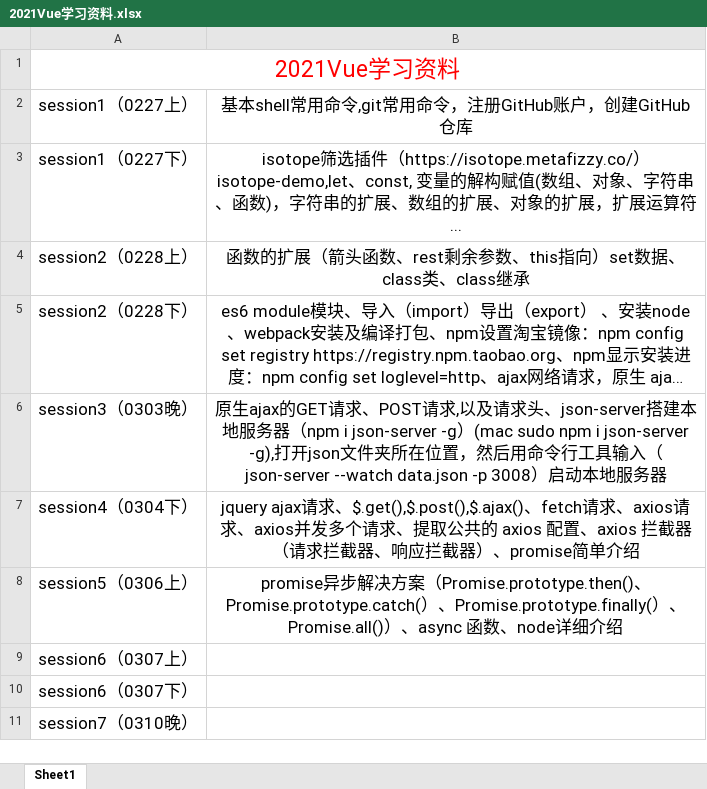
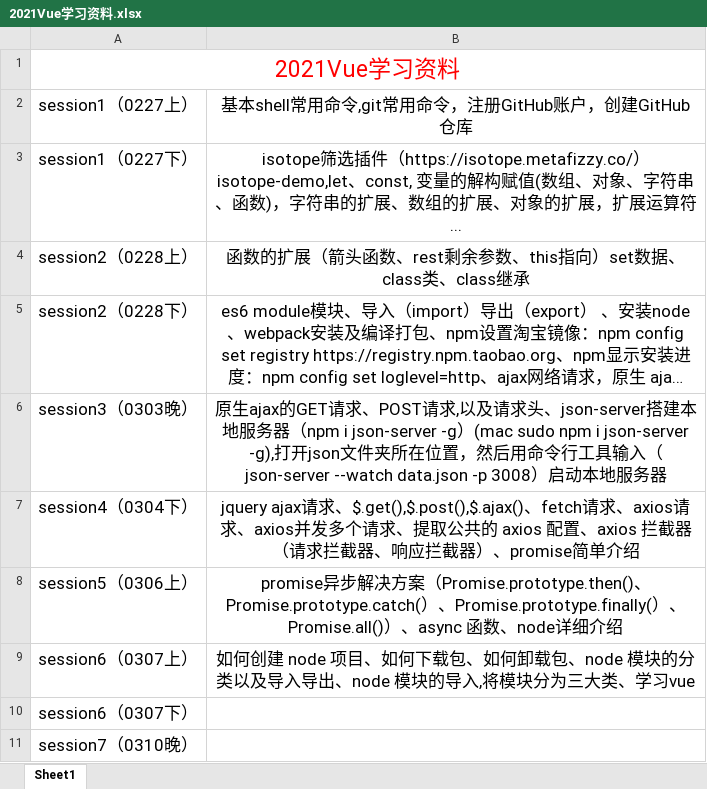
Before and after one commit to July-cc/2021Vue-study, an Excel workbook: 2021Vue学习资料.xlsx, sheet Sheet1, drawn as a sheet; long unchanged cells end in …; values as stored, in another font and other column widths than the file's, no borders; charts and pictures not drawn; the diff names each change by its address in the sheet, - before the commit and + after, or states it on an @@ line.

```diff
--- a/2021Vue学习资料.xlsx (sheet Sheet1)
+++ b/2021Vue学习资料.xlsx (sheet Sheet1)
-B9: (empty)
+B9: 如何创建 node 项目、如何下载包、如何卸载包、node 模块的分类以及导入导出、node 模块的导入,将模块分为三大类、学习vue
```
Also changed, not shown: 3 other files.
